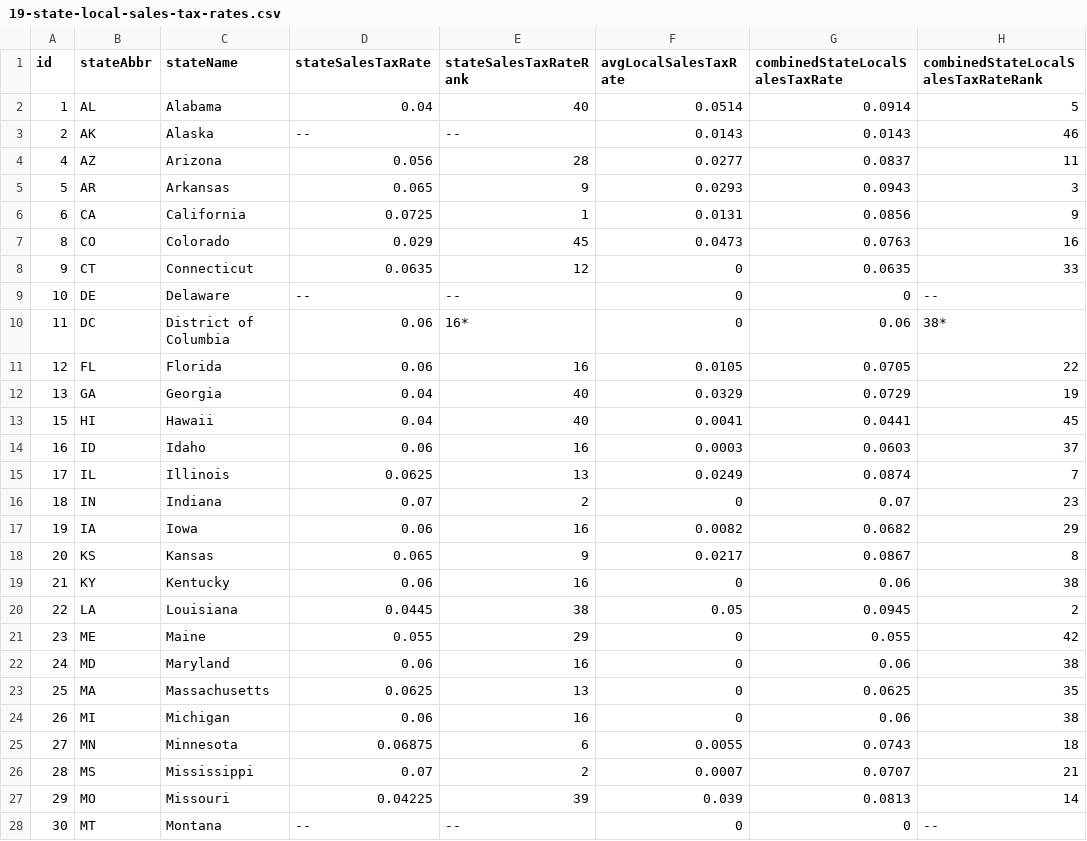
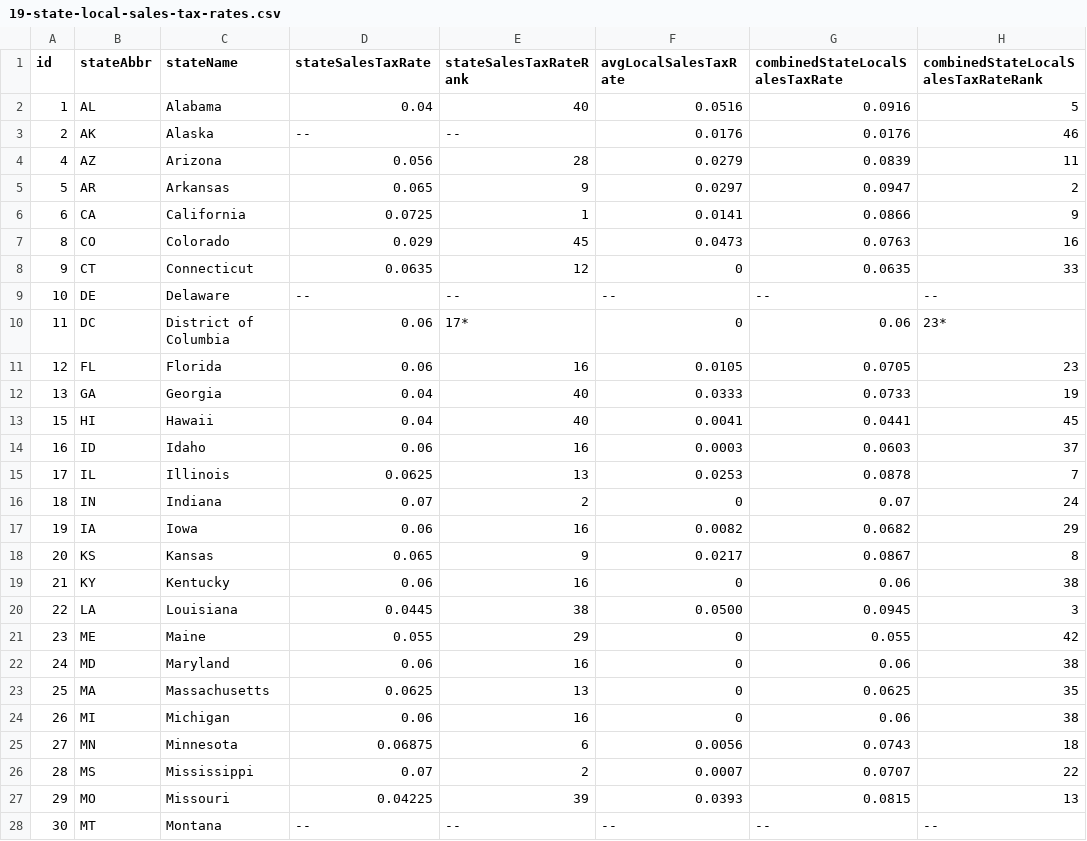
Before and after one commit to TaxFoundation/facts-and-figures, a CSV file: 19-state-local-sales-tax-rates.csv, drawn as a sheet; only a part is shown; the diff covers the shown part only.

Commit message:
July 1 updates to tables 19 and 23

```diff
--- a/19-state-local-sales-tax-rates.csv
+++ b/19-state-local-sales-tax-rates.csv
@@ -1,17 +1,17 @@
 id,stateAbbr,stateName,stateSalesTaxRate,stateSalesTaxRateRank,avgLocalSalesTaxRate,combinedStateLocalSalesTaxRate,combinedStateLocalSalesTaxRateRank
-1,AL,Alabama,0.04,40,0.0514,0.0914,5
-2,AK,Alaska,--,--,0.0143,0.0143,46
-4,AZ,Arizona,0.056,28,0.0277,0.0837,11
-5,AR,Arkansas,0.065,9,0.0293,0.0943,3
-6,CA,California,0.0725,1,0.0131,0.0856,9
+1,AL,Alabama,0.04,40,0.0516,0.0916,5
+2,AK,Alaska,--,--,0.0176,0.0176,46
+4,AZ,Arizona,0.056,28,0.0279,0.0839,11
+5,AR,Arkansas,0.065,9,0.0297,0.0947,2
+6,CA,California,0.0725,1,0.0141,0.0866,9
 8,CO,Colorado,0.029,45,0.0473,0.0763,16
 9,CT,Connecticut,0.0635,12,0,0.0635,33
-10,DE,Delaware,--,--,0,0,--
-11,DC,District of Columbia,0.06,16*,0,0.06,38*
-12,FL,Florida,0.06,16,0.0105,0.0705,22
-13,GA,Georgia,0.04,40,0.0329,0.0729,19
+10,DE,Delaware,--,--,--,--,--
+11,DC,District of Columbia,0.06,17*,0,0.06,23*
+12,FL,Florida,0.06,16,0.0105,0.0705,23
+13,GA,Georgia,0.04,40,0.0333,0.0733,19
 15,HI,Hawaii,0.04,40,0.0041,0.0441,45
 16,ID,Idaho,0.06,16,0.0003,0.0603,37
-17,IL,Illinois,0.0625,13,0.0249,0.0874,7
-18,IN,Indiana,0.07,2,0,0.07,23
+17,IL,Illinois,0.0625,13,0.0253,0.0878,7
+18,IN,Indiana,0.07,2,0,0.07,24
 19,IA,Iowa,0.06,16,0.0082,0.0682,29
@@ -19,3 +19,3 @@ id,stateAbbr,stateName,stateSalesTaxRate,stateSalesTaxRateRank,avgLocalSalesTaxR
 21,KY,Kentucky,0.06,16,0,0.06,38
-22,LA,Louisiana,0.0445,38,0.05,0.0945,2
+22,LA,Louisiana,0.0445,38,0.0500,0.0945,3
 23,ME,Maine,0.055,29,0,0.055,42
@@ -24,5 +24,5 @@ id,stateAbbr,stateName,stateSalesTaxRate,stateSalesTaxRateRank,avgLocalSalesTaxR
 26,MI,Michigan,0.06,16,0,0.06,38
-27,MN,Minnesota,0.06875,6,0.0055,0.0743,18
-28,MS,Mississippi,0.07,2,0.0007,0.0707,21
-29,MO,Missouri,0.04225,39,0.039,0.0813,14
-30,MT,Montana,--,--,0,0,--
+27,MN,Minnesota,0.06875,6,0.0056,0.0743,18
+28,MS,Mississippi,0.07,2,0.0007,0.0707,22
+29,MO,Missouri,0.04225,39,0.0393,0.0815,13
+30,MT,Montana,--,--,--,--,--
```
Also changed, not shown: 30 edited cells elsewhere in this file, 23-state-gasoline-tax-rates-per-gallon.csv.
